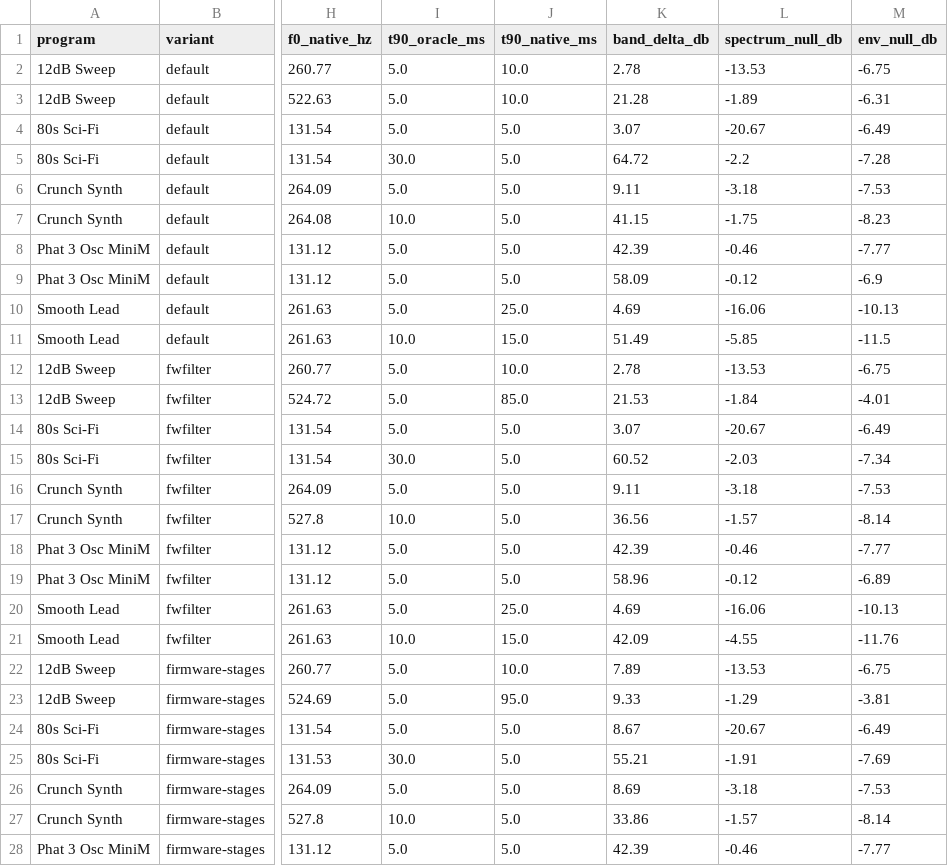
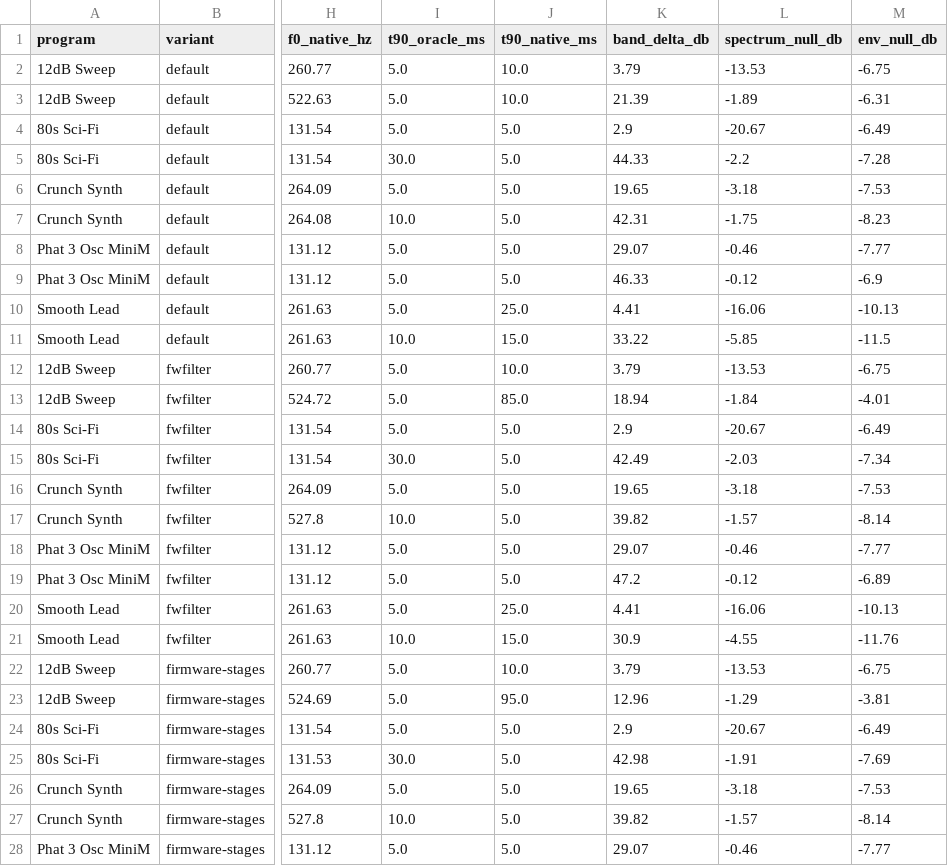
Before and after one commit to maarthome/nord-stage-4-emulator, a CSV file: docs/research/data/synth-e2e-oracle-vs-native.csv, drawn as a sheet; only a part is shown, gaps mark what is left out; the diff covers the shown part only; the diff names each change by its address in the sheet, - before the commit and + after, or states it on an @@ line.

Commit message:
docs(research): renumber synth e2e decision to D132, drop the filter-dominates claim, level-normalise band delta
Band shape delta is now normalised to each vector's peak with a floor.
Sample-rate tag is EMPIRICAL (under 1 cent on 2 of 5 programs).
Ladder24 grouping fixed (80s Sci-Fi follows the +5 dB filter offset, Phat 3 does not).
Envelope and one-channel-vs-summed-unison confounds stated.

```diff
--- a/docs/research/data/synth-e2e-oracle-vs-native.csv
+++ b/docs/research/data/synth-e2e-oracle-vs-native.csv
-K2 (band_delta_db): 2.78
+K2 (band_delta_db): 3.79
-K3 (band_delta_db): 21.28
+K3 (band_delta_db): 21.39
-K4 (band_delta_db): 3.07
+K4 (band_delta_db): 2.9
-K5 (band_delta_db): 64.72
+K5 (band_delta_db): 44.33
-K6 (band_delta_db): 9.11
+K6 (band_delta_db): 19.65
-K7 (band_delta_db): 41.15
+K7 (band_delta_db): 42.31
-K8 (band_delta_db): 42.39
+K8 (band_delta_db): 29.07
-K9 (band_delta_db): 58.09
+K9 (band_delta_db): 46.33
-K10 (band_delta_db): 4.69
+K10 (band_delta_db): 4.41
-K11 (band_delta_db): 51.49
+K11 (band_delta_db): 33.22
-K12 (band_delta_db): 2.78
+K12 (band_delta_db): 3.79
-K13 (band_delta_db): 21.53
+K13 (band_delta_db): 18.94
-K14 (band_delta_db): 3.07
+K14 (band_delta_db): 2.9
-K15 (band_delta_db): 60.52
+K15 (band_delta_db): 42.49
-K16 (band_delta_db): 9.11
+K16 (band_delta_db): 19.65
-K17 (band_delta_db): 36.56
+K17 (band_delta_db): 39.82
-K18 (band_delta_db): 42.39
+K18 (band_delta_db): 29.07
-K19 (band_delta_db): 58.96
+K19 (band_delta_db): 47.2
-K20 (band_delta_db): 4.69
+K20 (band_delta_db): 4.41
-K21 (band_delta_db): 42.09
+K21 (band_delta_db): 30.9
-K22 (band_delta_db): 7.89
+K22 (band_delta_db): 3.79
-K23 (band_delta_db): 9.33
+K23 (band_delta_db): 12.96
-K24 (band_delta_db): 8.67
+K24 (band_delta_db): 2.9
-K25 (band_delta_db): 55.21
+K25 (band_delta_db): 42.98
-K26 (band_delta_db): 8.69
+K26 (band_delta_db): 19.65
-K27 (band_delta_db): 33.86
+K27 (band_delta_db): 39.82
-K28 (band_delta_db): 42.39
+K28 (band_delta_db): 29.07
```
Also changed, not shown: 3 edited cells elsewhere in this file, 7 other files.
